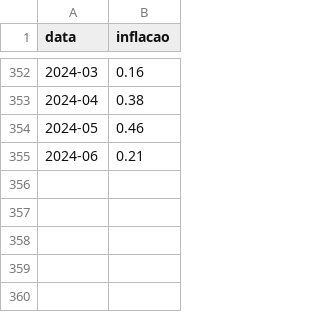
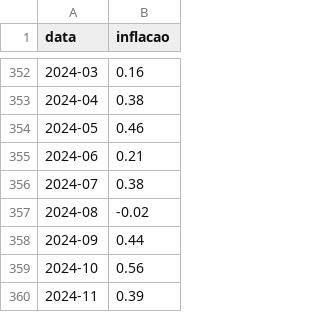
Before and after one commit to mths-andrade/inflacao, a CSV file: inflacao.csv, drawn as a sheet; only a part is shown, gaps mark what is left out; the diff names each change by its address in the sheet, - before the commit and + after, or states it on an @@ line.

Commit message:
Add files via upload

```diff
--- a/inflacao.csv
+++ b/inflacao.csv
+row 356: 2024-07 | 0.38
+row 357: 2024-08 | -0.02
+row 358: 2024-09 | 0.44
+row 359: 2024-10 | 0.56
+row 360: 2024-11 | 0.39
```
